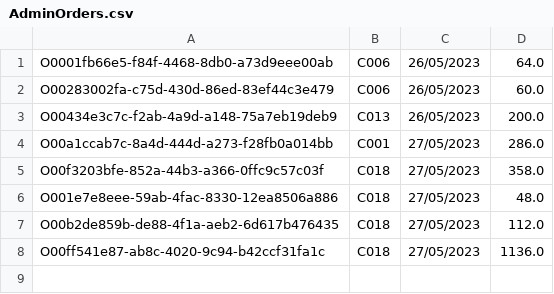
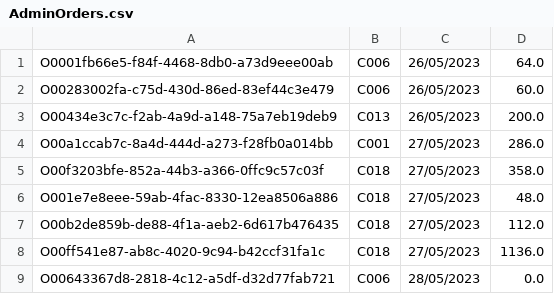
Before and after one commit to TrungNgo21/rentalShop, a CSV file: src/main/java/DataFile/AdminOrders.csv, drawn as a sheet.

```diff
--- a/src/main/java/DataFile/AdminOrders.csv
+++ b/src/main/java/DataFile/AdminOrders.csv
@@ -8 +8,2 @@ O00b2de859b-de88-4f1a-aeb2-6d617b476435;C018;27/05/2023;112.0
 O00ff541e87-ab8c-4020-9c94-b42ccf31fa1c;C018;27/05/2023;1136.0
+O00643367d8-2818-4c12-a5df-d32d77fab721;C006;28/05/2023;0.0
```
Also changed, not shown: src/main/java/DataFile/AdminOrdersDetail.csv, src/main/java/DataFile/OrderDetail.csv, 16 other files.
